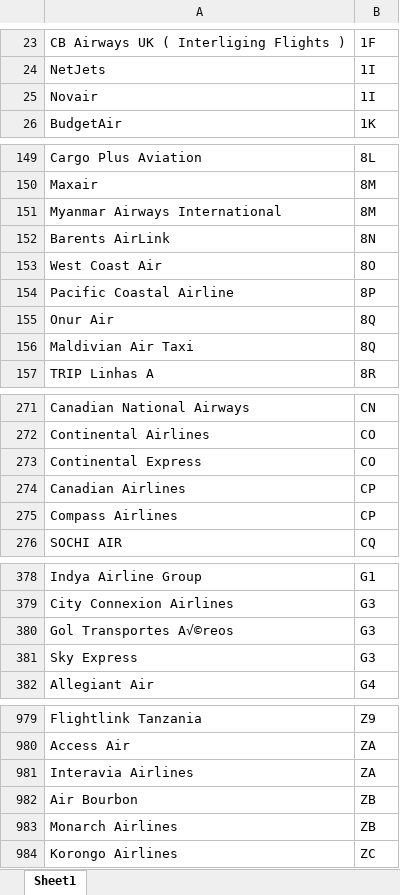
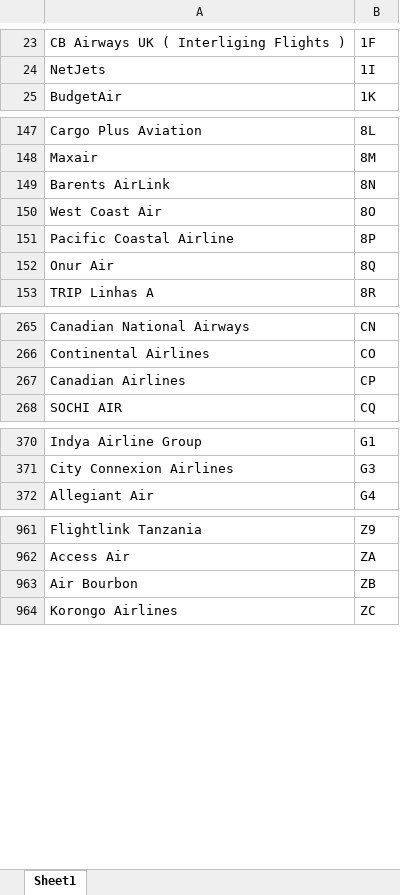
Before and after one commit to jiecai1997/mapt, an Excel workbook: backend/app/csv/Airlines.xlsx, sheet Sheet1, drawn as a sheet; only a part is shown, gaps mark what is left out; values as stored, in another font and other column widths than the file's, no borders; the diff covers the shown part only; the diff names each change by its address in the sheet, - before the commit and + after, or states it on an @@ line.

```diff
--- a/backend/app/csv/Airlines.xlsx (sheet Sheet1)
+++ b/backend/app/csv/Airlines.xlsx (sheet Sheet1)
-row 25: Novair | 1I
-row 151: Myanmar Airways International | 8M
-row 156: Maldivian Air Taxi | 8Q
-row 273: Continental Express | CO
-row 275: Compass Airlines | CP
-row 380: Gol Transportes A√©reos | G3
-row 381: Sky Express | G3
-row 981: Interavia Airlines | ZA
-row 983: Monarch Airlines | ZB
```
Also changed, not shown: 11 removed rows elsewhere in this sheet, 4 other files.
